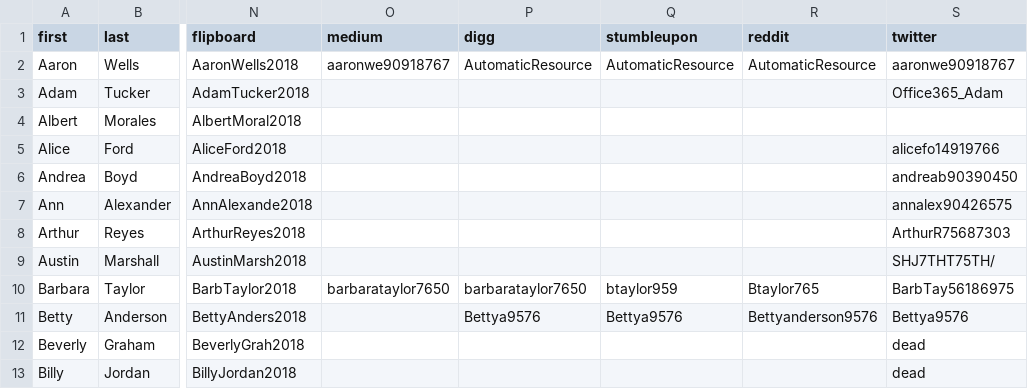
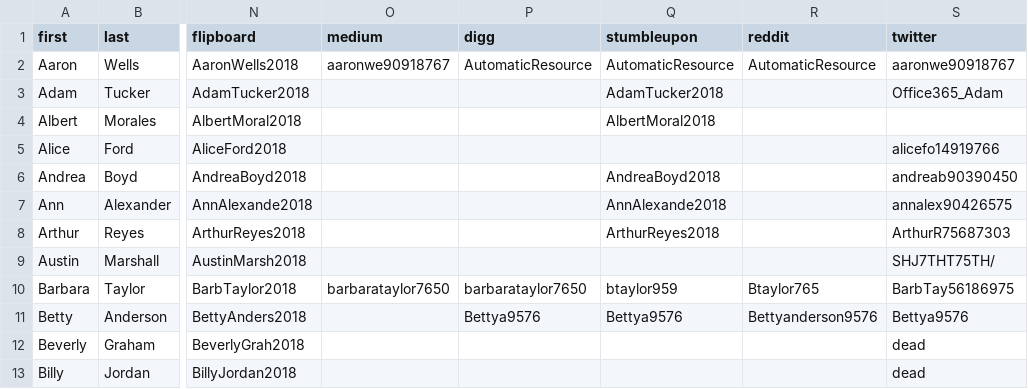
Before and after one commit to gruberjl/workplace, a CSV file: packages/data/people.csv, drawn as a sheet; only a part is shown, gaps mark what is left out; the diff names each change by its address in the sheet, - before the commit and + after, or states it on an @@ line.

```diff
--- a/packages/data/people.csv
+++ b/packages/data/people.csv
-Q3 (stumbleupon): (empty)
+Q3 (stumbleupon): AdamTucker2018
-Q4 (stumbleupon): (empty)
+Q4 (stumbleupon): AlbertMoral2018
-Q6 (stumbleupon): (empty)
+Q6 (stumbleupon): AndreaBoyd2018
-Q7 (stumbleupon): (empty)
+Q7 (stumbleupon): AnnAlexande2018
-Q8 (stumbleupon): (empty)
+Q8 (stumbleupon): ArthurReyes2018
```
Also changed, not shown: 3 other files.
